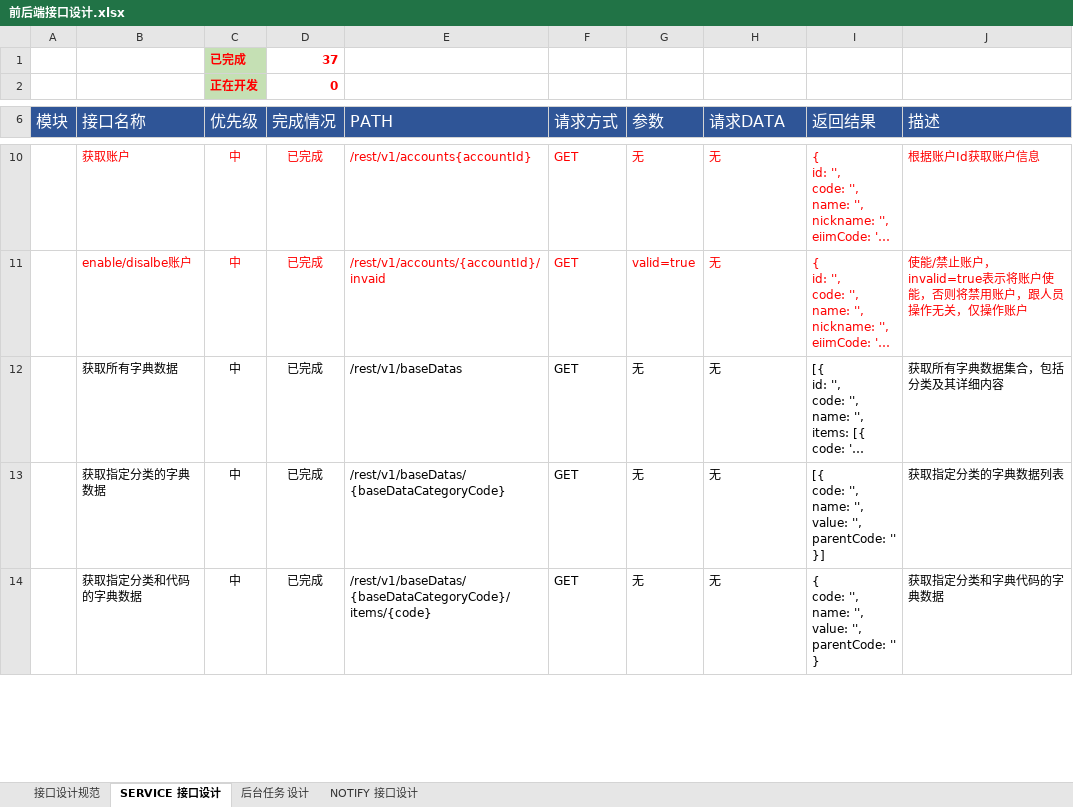
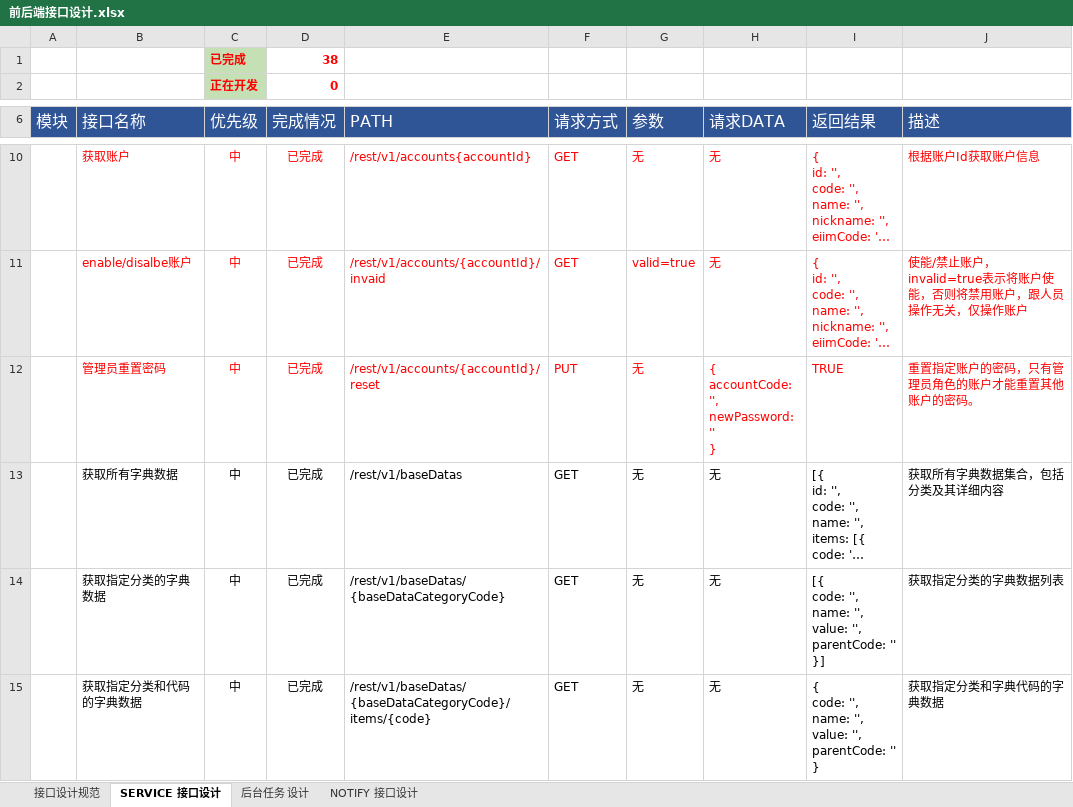
Before and after one commit to FS-FriendShip/EIIM, an Excel workbook: design/前后端接口设计.xlsx, sheet SERVICE 接口设计, drawn as a sheet; only a part is shown, gaps mark what is left out; long unchanged cells end in …; values as stored, in another font and other column widths than the file's, no borders; ↵ is a line break in a cell; the diff names each change by its address in the sheet, - before the commit and + after, or states it on an @@ line.

```diff
--- a/design/前后端接口设计.xlsx (sheet SERVICE 接口设计)
+++ b/design/前后端接口设计.xlsx (sheet SERVICE 接口设计)
-D1 (完成情况): 37
+D1 (完成情况): 38
+row 12:  | 管理员重置密码 | 中 | 已完成 | /rest/v1/accounts/{accountId}/reset | PUT | 无 | { ↵ accountCode: '', ↵ newPassword: '' ↵ } | TRUE | 重置指定账户的密码，只有管理员角色的账户才能重置其他账户的密码。
```
Also changed, not shown: formulas that keep their value, 3 other files.
